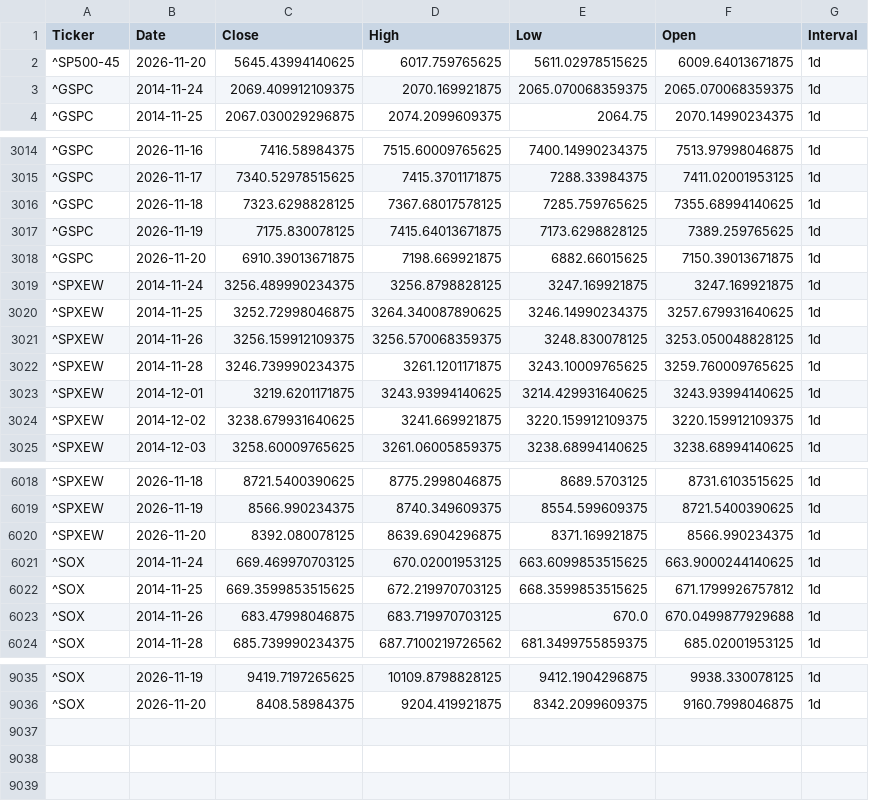
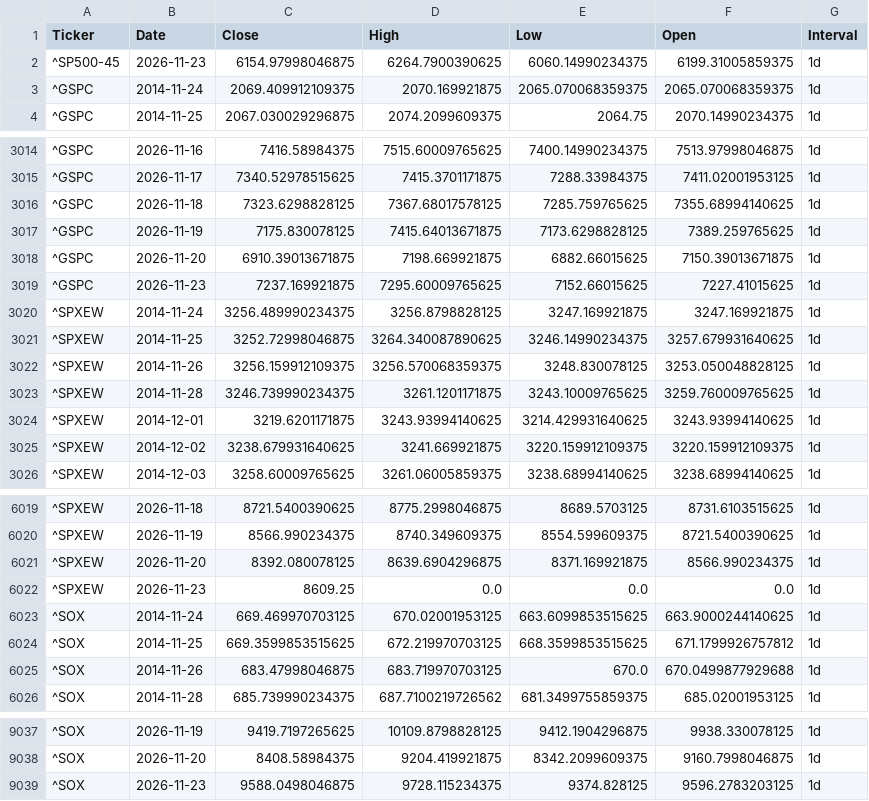
Before and after one commit to chenyicheng2008/sp500-OHLC, a CSV file: data/weekly_reutin/index_ohlc.csv, drawn as a sheet; only a part is shown, gaps mark what is left out.

```diff
--- a/data/weekly_reutin/index_ohlc.csv
+++ b/data/weekly_reutin/index_ohlc.csv
@@ -1,3 +1,3 @@
 Ticker,Date,Close,High,Low,Open,Interval
-^SP500-45,2026-11-20,5645.43994140625,6017.759765625,5611.02978515625,6009.64013671875,1d
+^SP500-45,2026-11-23,6154.97998046875,6264.7900390625,6060.14990234375,6199.31005859375,1d
 ^GSPC,2014-11-24,2069.409912109375,2070.169921875,2065.070068359375,2065.070068359375,1d
@@ -3018,2 +3018,3 @@
 ^GSPC,2026-11-20,6910.39013671875,7198.669921875,6882.66015625,7150.39013671875,1d
+^GSPC,2026-11-23,7237.169921875,7295.60009765625,7152.66015625,7227.41015625,1d
 ^SPXEW,2014-11-24,3256.489990234375,3256.8798828125,3247.169921875,3247.169921875,1d
@@ -6020,2 +6021,3 @@
 ^SPXEW,2026-11-20,8392.080078125,8639.6904296875,8371.169921875,8566.990234375,1d
+^SPXEW,2026-11-23,8609.25,0.0,0.0,0.0,1d
 ^SOX,2014-11-24,669.469970703125,670.02001953125,663.6099853515625,663.9000244140625,1d
@@ -9036 +9038,2 @@
 ^SOX,2026-11-20,8408.58984375,9204.419921875,8342.2099609375,9160.7998046875,1d
+^SOX,2026-11-23,9588.0498046875,9728.115234375,9374.828125,9596.2783203125,1d
```
Also changed, not shown: data/weekly_reutin/Memory_data.csv, data/weekly_reutin/Memory_ohlc.csv, 4 other files.
